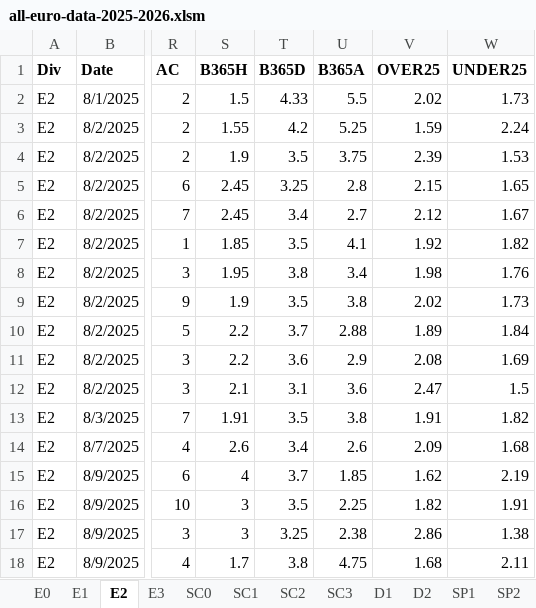
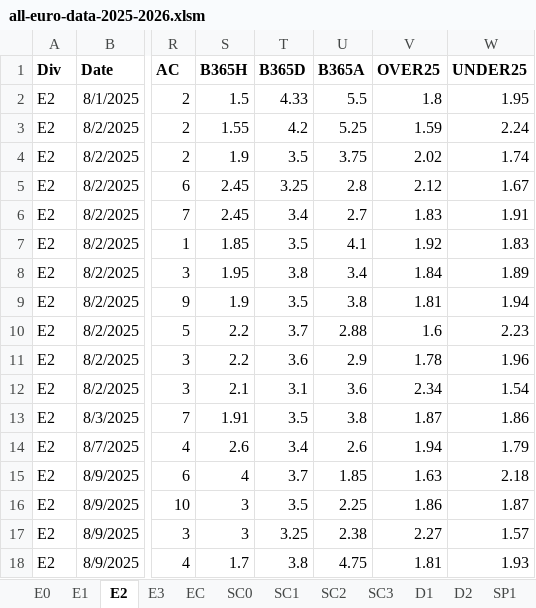
Before and after one commit to AND-cosmosbs/15_Min_Partido, an Excel workbook: data/all-euro-data-2025-2026.xlsm, sheet E2, drawn as a sheet; only a part is shown, gaps mark what is left out; values as stored, in another font and other column widths than the file's, no borders; the diff covers the shown part only; the diff names each change by its address in the sheet, - before the commit and + after, or states it on an @@ line.

```diff
--- a/data/all-euro-data-2025-2026.xlsm (sheet E2)
+++ b/data/all-euro-data-2025-2026.xlsm (sheet E2)
+sheet tab: EC
-V2 (OVER25): 2.02
+V2 (OVER25): 1.8
-W2 (UNDER25): 1.73
+W2 (UNDER25): 1.95
-V4 (OVER25): 2.39
+V4 (OVER25): 2.02
-W4 (UNDER25): 1.53
+W4 (UNDER25): 1.74
-V5 (OVER25): 2.15
+V5 (OVER25): 2.12
-W5 (UNDER25): 1.65
+W5 (UNDER25): 1.67
-V6 (OVER25): 2.12
+V6 (OVER25): 1.83
-W6 (UNDER25): 1.67
+W6 (UNDER25): 1.91
-W7 (UNDER25): 1.82
+W7 (UNDER25): 1.83
-V8 (OVER25): 1.98
+V8 (OVER25): 1.84
-W8 (UNDER25): 1.76
+W8 (UNDER25): 1.89
-V9 (OVER25): 2.02
+V9 (OVER25): 1.81
-W9 (UNDER25): 1.73
+W9 (UNDER25): 1.94
-V10 (OVER25): 1.89
+V10 (OVER25): 1.6
-W10 (UNDER25): 1.84
+W10 (UNDER25): 2.23
-V11 (OVER25): 2.08
+V11 (OVER25): 1.78
-W11 (UNDER25): 1.69
+W11 (UNDER25): 1.96
-V12 (OVER25): 2.47
+V12 (OVER25): 2.34
-W12 (UNDER25): 1.5
+W12 (UNDER25): 1.54
-V13 (OVER25): 1.91
+V13 (OVER25): 1.87
-W13 (UNDER25): 1.82
+W13 (UNDER25): 1.86
-V14 (OVER25): 2.09
+V14 (OVER25): 1.94
-W14 (UNDER25): 1.68
+W14 (UNDER25): 1.79
-V15 (OVER25): 1.62
+V15 (OVER25): 1.63
-W15 (UNDER25): 2.19
+W15 (UNDER25): 2.18
-V16 (OVER25): 1.82
+V16 (OVER25): 1.86
-W16 (UNDER25): 1.91
+W16 (UNDER25): 1.87
-V17 (OVER25): 2.86
+V17 (OVER25): 2.27
-W17 (UNDER25): 1.38
+W17 (UNDER25): 1.57
-V18 (OVER25): 1.68
+V18 (OVER25): 1.81
-W18 (UNDER25): 2.11
+W18 (UNDER25): 1.93
```
Also changed, not shown: 39 added rows and 314 edited cells elsewhere in this sheet, sheet E0, sheet E1, sheet E3, sheet SP2, sheet I1, sheet I2, 14 more sheets.
